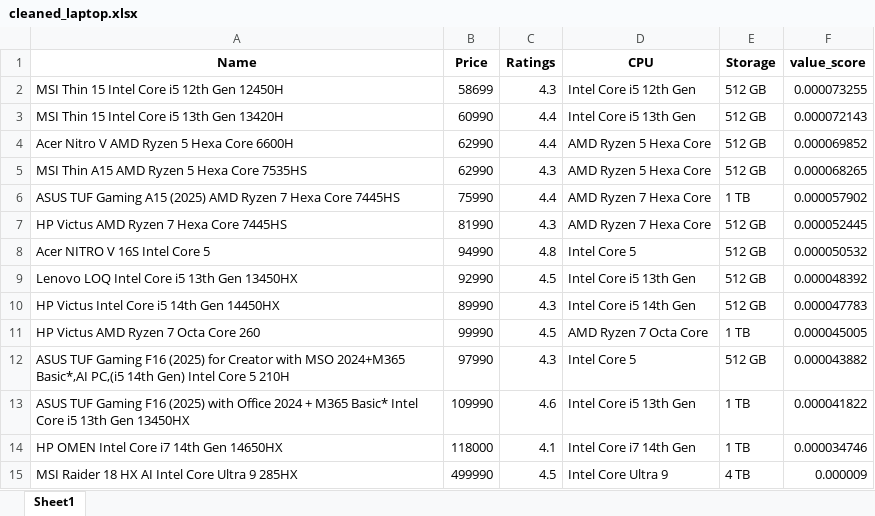
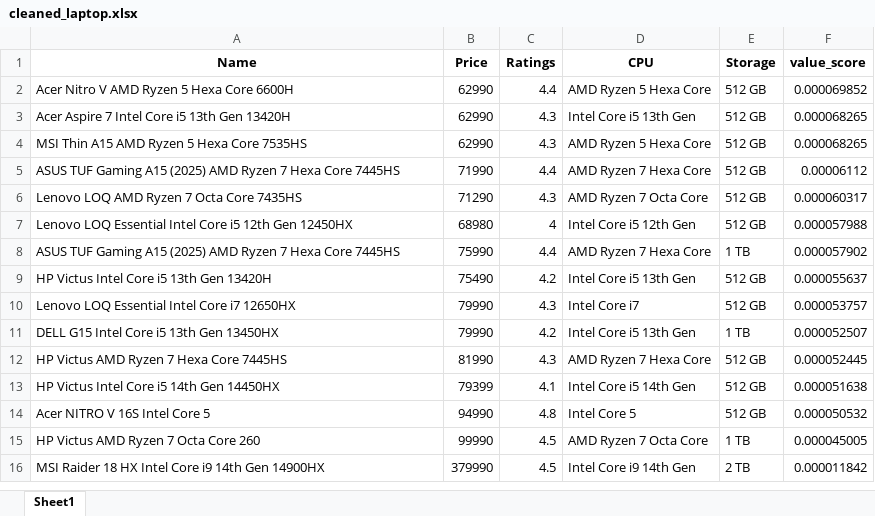
Before and after one commit to Deepak180607/ecommerce-laptop-price-analyzer, an Excel workbook: data/cleaned_laptop.xlsx, sheet Sheet1, drawn as a sheet; values as stored, in another font and other column widths than the file's, no borders; removed rows and columns are numbered as before the commit, all else as after; the diff names each change by its address in the sheet, - before the commit and + after, or states it on an @@ line.

```diff
--- a/data/cleaned_laptop.xlsx (sheet Sheet1)
+++ b/data/cleaned_laptop.xlsx (sheet Sheet1)
-row 2: MSI Thin 15 Intel Core i5 12th Gen 12450H | 58699 | 4.3 | Intel Core i5 12th Gen | 512 GB | 0.000073255
-row 3: MSI Thin 15 Intel Core i5 13th Gen 13420H | 60990 | 4.4 | Intel Core i5 13th Gen | 512 GB | 0.000072143
+row 3: Acer Aspire 7 Intel Core i5 13th Gen 13420H | 62990 | 4.3 | Intel Core i5 13th Gen | 512 GB | 0.000068265
+row 5: ASUS TUF Gaming A15 (2025) AMD Ryzen 7 Hexa Core 7445HS | 71990 | 4.4 | AMD Ryzen 7 Hexa Core | 512 GB | 0.00006112
+row 6: Lenovo LOQ AMD Ryzen 7 Octa Core 7435HS | 71290 | 4.3 | AMD Ryzen 7 Octa Core | 512 GB | 0.000060317
+row 7: Lenovo LOQ Essential Intel Core i5 12th Gen 12450HX | 68980 | 4 | Intel Core i5 12th Gen | 512 GB | 0.000057988
+row 9: HP Victus Intel Core i5 13th Gen 13420H | 75490 | 4.2 | Intel Core i5 13th Gen | 512 GB | 0.000055637
+row 10: Lenovo LOQ Essential Intel Core i7 12650HX | 79990 | 4.3 | Intel Core i7 | 512 GB | 0.000053757
+row 11: DELL G15 Intel Core i5 13th Gen 13450HX | 79990 | 4.2 | Intel Core i5 13th Gen | 1 TB | 0.000052507
+row 13: HP Victus Intel Core i5 14th Gen 14450HX | 79399 | 4.1 | Intel Core i5 14th Gen | 512 GB | 0.000051638
-row 9: Lenovo LOQ Intel Core i5 13th Gen 13450HX | 92990 | 4.5 | Intel Core i5 13th Gen | 512 GB | 0.000048392
-row 10: HP Victus Intel Core i5 14th Gen 14450HX | 89990 | 4.3 | Intel Core i5 14th Gen | 512 GB | 0.000047783
-row 12: ASUS TUF Gaming F16 (2025) for Creator with MSO 2024+M365 Basic*,AI PC,(i5 14th Gen) Intel Core 5 210H | 97990 | 4.3 | Intel Core 5 | 512 GB | 0.000043882
-row 13: ASUS TUF Gaming F16 (2025) with Office 2024 + M365 Basic* Intel Core i5 13th Gen 13450HX | 109990 | 4.6 | Intel Core i5 13th Gen | 1 TB | 0.000041822
-row 14: HP OMEN Intel Core i7 14th Gen 14650HX | 118000 | 4.1 | Intel Core i7 14th Gen | 1 TB | 0.000034746
-row 15: MSI Raider 18 HX AI Intel Core Ultra 9 285HX | 499990 | 4.5 | Intel Core Ultra 9 | 4 TB | 0.000009
+row 16: MSI Raider 18 HX Intel Core i9 14th Gen 14900HX | 379990 | 4.5 | Intel Core i9 14th Gen | 2 TB | 0.000011842
```
Also changed, not shown: data/Laptop.xlsx, 6 other files.
